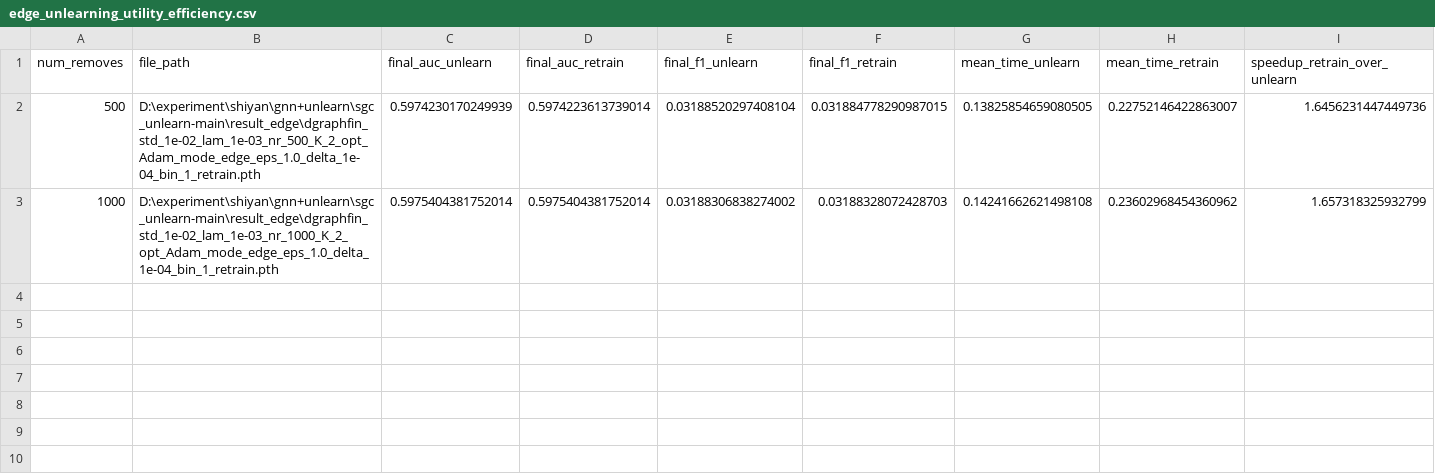
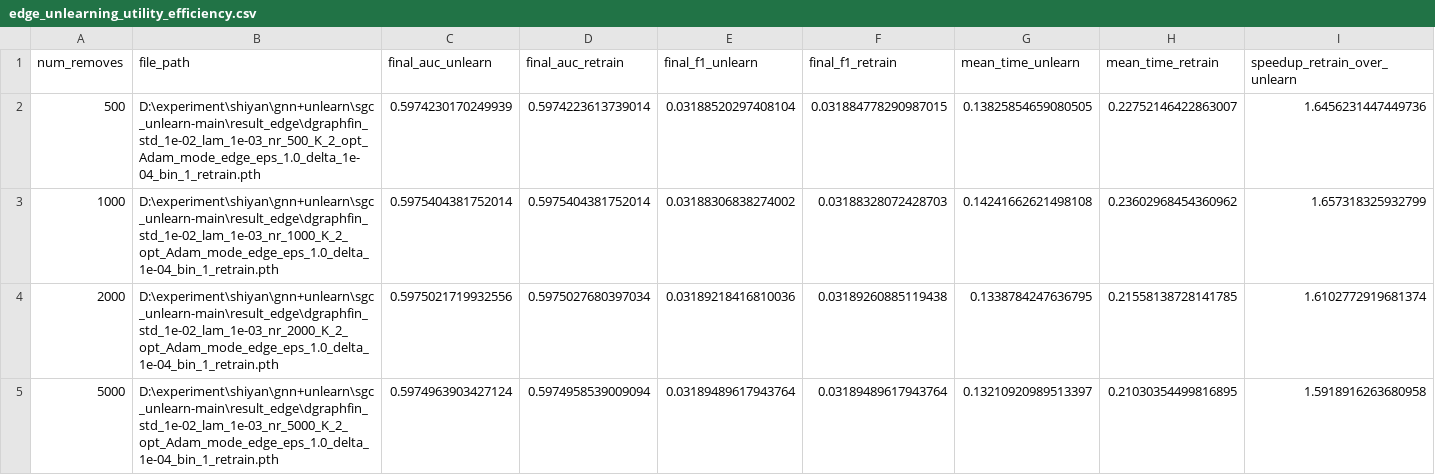
Before and after one commit to sdhgdsfdusjdfs/shiyan, a CSV file: result_exp1/edge_link_summary/edge_unlearning_utility_efficiency.csv, drawn as a sheet; the diff names each change by its address in the sheet, - before the commit and + after, or states it on an @@ line.

```diff
--- a/result_exp1/edge_link_summary/edge_unlearning_utility_efficiency.csv
+++ b/result_exp1/edge_link_summary/edge_unlearning_utility_efficiency.csv
+row 4: 2000 | D:\experiment\shiyan\gnn+unlearn\sgc_unlearn-main\result_edge\dgraphfin_std_1e-02_lam_1e-03_nr_2000_K_2_opt_Adam_mode_edge_eps_1.0_delta_1e-04_bin_1_retrain.pth | 0.5975021719932556 | 0.5975027680397034 | 0.03189218416810036 | 0.03189260885119438 | 0.1338784247636795 | 0.21558138728141785 | 1.6102772919681374
+row 5: 5000 | D:\experiment\shiyan\gnn+unlearn\sgc_unlearn-main\result_edge\dgraphfin_std_1e-02_lam_1e-03_nr_5000_K_2_opt_Adam_mode_edge_eps_1.0_delta_1e-04_bin_1_retrain.pth | 0.5974963903427124 | 0.5974958539009094 | 0.03189489617943764 | 0.03189489617943764 | 0.13210920989513397 | 0.21030354499816895 | 1.5918916263680958
```
Also changed, not shown: 17 other files.
